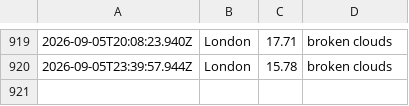
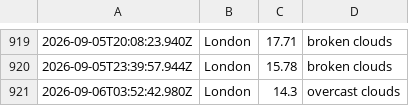
Before and after one commit to ialakija98/Weather-app-js, a CSV file: data/weather_log.csv, drawn as a sheet; only a part is shown, gaps mark what is left out; the diff names each change by its address in the sheet, - before the commit and + after, or states it on an @@ line.

```diff
--- a/data/weather_log.csv
+++ b/data/weather_log.csv
+row 921: 2026-09-06T03:52:42.980Z | London | 14.3 | overcast clouds
```
Also changed, not shown: 1 other file.
